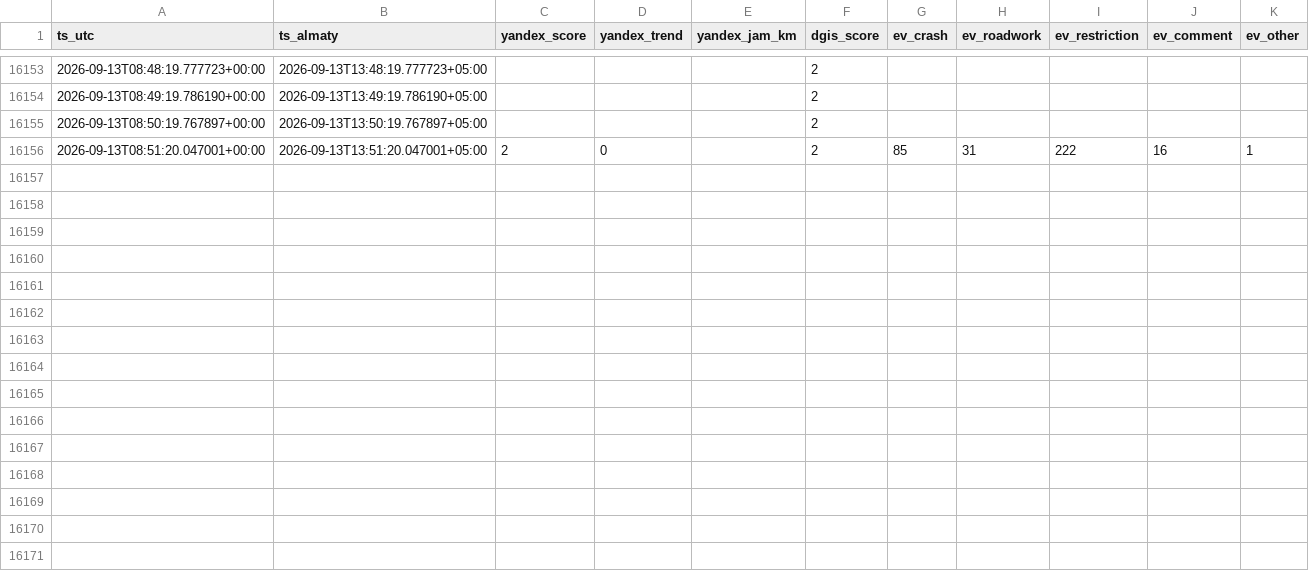
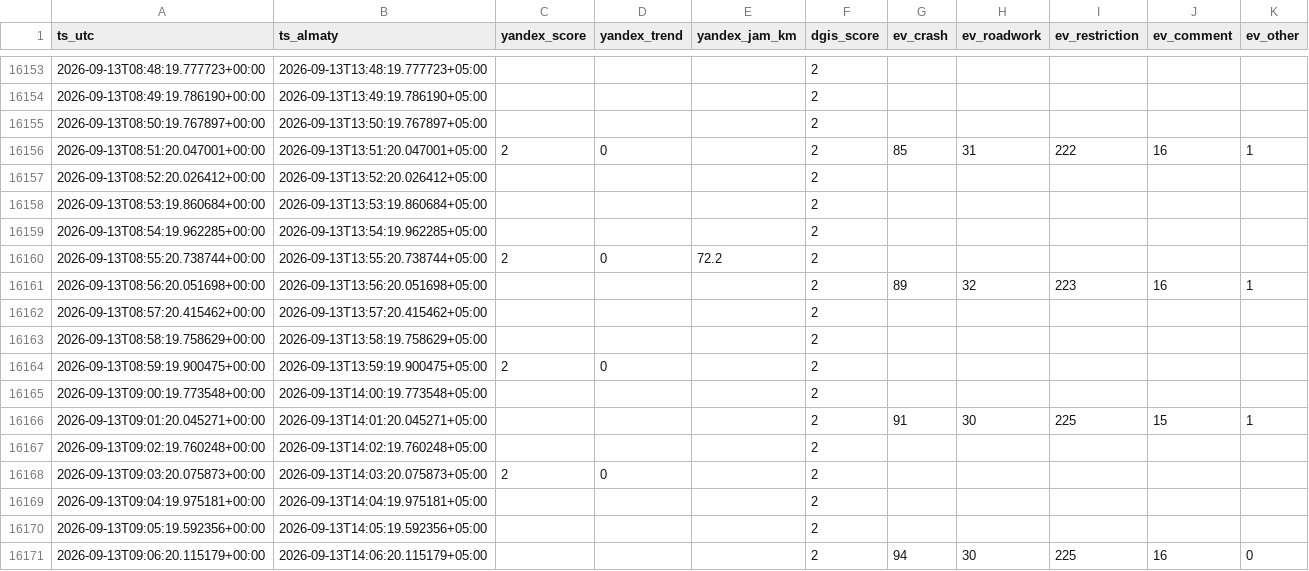
Before and after one commit to Dex719/almaty-traffic-data, a CSV file: data/scores/2026-09.csv, drawn as a sheet; only a part is shown, gaps mark what is left out.

Commit message:
data: traffic observations 2026-09-13T09:06:20+00:00

```diff
--- a/data/scores/2026-09.csv
+++ b/data/scores/2026-09.csv
@@ -16156 +16156,16 @@ ts_utc,ts_almaty,yandex_score,yandex_trend,yandex_jam_km,dgis_score,ev_crash,ev_
 2026-09-13T08:51:20.047001+00:00,2026-09-13T13:51:20.047001+05:00,2,0,,2,85,31,222,16,1
+2026-09-13T08:52:20.026412+00:00,2026-09-13T13:52:20.026412+05:00,,,,2,,,,,
+2026-09-13T08:53:19.860684+00:00,2026-09-13T13:53:19.860684+05:00,,,,2,,,,,
+2026-09-13T08:54:19.962285+00:00,2026-09-13T13:54:19.962285+05:00,,,,2,,,,,
+2026-09-13T08:55:20.738744+00:00,2026-09-13T13:55:20.738744+05:00,2,0,72.2,2,,,,,
+2026-09-13T08:56:20.051698+00:00,2026-09-13T13:56:20.051698+05:00,,,,2,89,32,223,16,1
+2026-09-13T08:57:20.415462+00:00,2026-09-13T13:57:20.415462+05:00,,,,2,,,,,
+2026-09-13T08:58:19.758629+00:00,2026-09-13T13:58:19.758629+05:00,,,,2,,,,,
+2026-09-13T08:59:19.900475+00:00,2026-09-13T13:59:19.900475+05:00,2,0,,2,,,,,
+2026-09-13T09:00:19.773548+00:00,2026-09-13T14:00:19.773548+05:00,,,,2,,,,,
+2026-09-13T09:01:20.045271+00:00,2026-09-13T14:01:20.045271+05:00,,,,2,91,30,225,15,1
+2026-09-13T09:02:19.760248+00:00,2026-09-13T14:02:19.760248+05:00,,,,2,,,,,
+2026-09-13T09:03:20.075873+00:00,2026-09-13T14:03:20.075873+05:00,2,0,,2,,,,,
+2026-09-13T09:04:19.975181+00:00,2026-09-13T14:04:19.975181+05:00,,,,2,,,,,
+2026-09-13T09:05:19.592356+00:00,2026-09-13T14:05:19.592356+05:00,,,,2,,,,,
+2026-09-13T09:06:20.115179+00:00,2026-09-13T14:06:20.115179+05:00,,,,2,94,30,225,16,0
```
Also changed, not shown: 4 other files.
